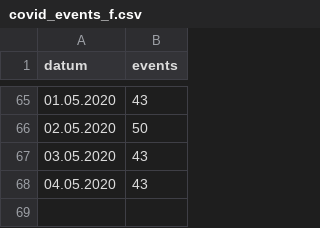
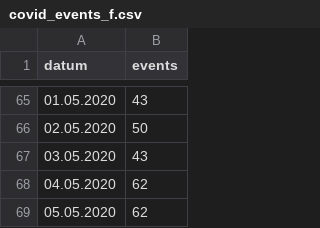
Before and after one commit to tobiaswildezahn/COVID-19-Modeling-v1, a CSV file: data/covid_events_f.csv, drawn as a sheet; only a part is shown, gaps mark what is left out.

Commit message:
Update covid_events_f.csv

```diff
--- a/data/covid_events_f.csv
+++ b/data/covid_events_f.csv
@@ -67,2 +67,3 @@ datum;events
 03.05.2020;43
-04.05.2020;43
+04.05.2020;62
+05.05.2020;62
```
